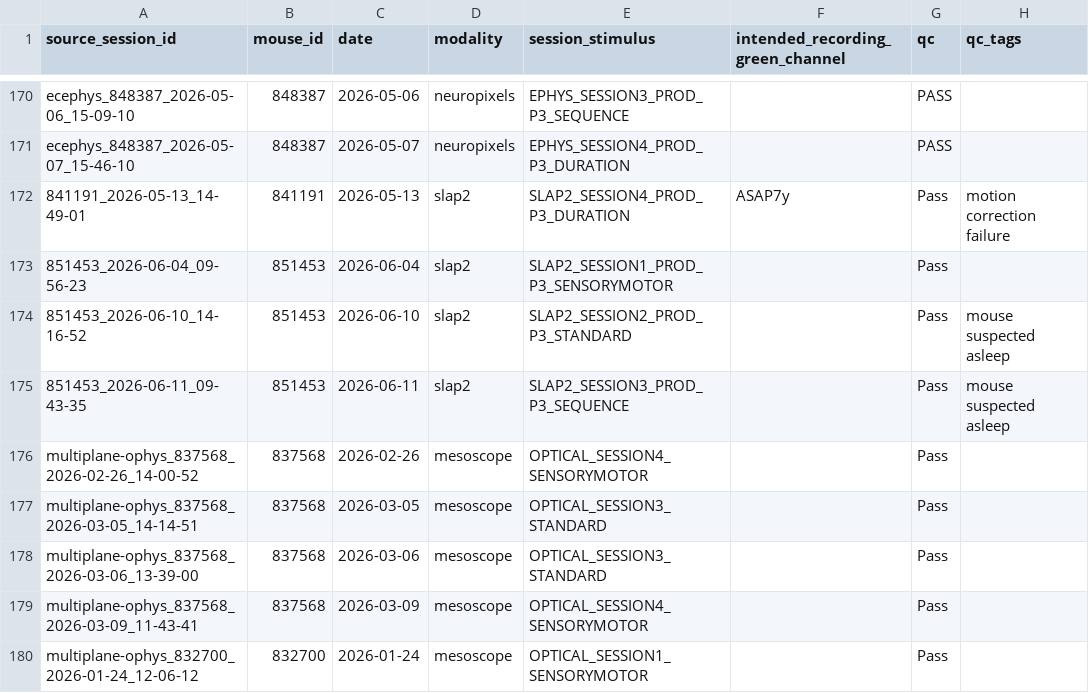
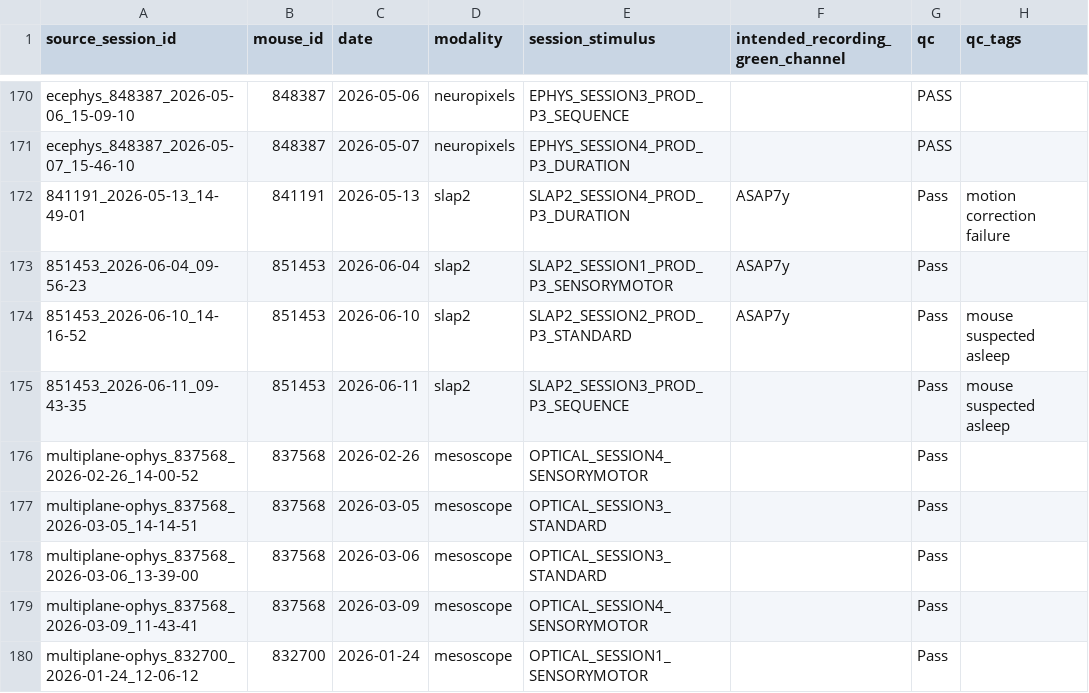
Before and after one commit to AllenNeuralDynamics/openscope_p3_data_release_paper, a CSV file: figure_sources/data/experimental-sessions.csv, drawn as a sheet; only a part is shown, gaps mark what is left out; the diff names each change by its address in the sheet, - before the commit and + after, or states it on an @@ line.

Commit message:
Refresh session inventory source data

```diff
--- a/figure_sources/data/experimental-sessions.csv
+++ b/figure_sources/data/experimental-sessions.csv
-F173:F174 (intended_recording_green_channel): (empty)
+F173:F174 (intended_recording_green_channel): ASAP7y
```
Also changed, not shown: 9 other files.
